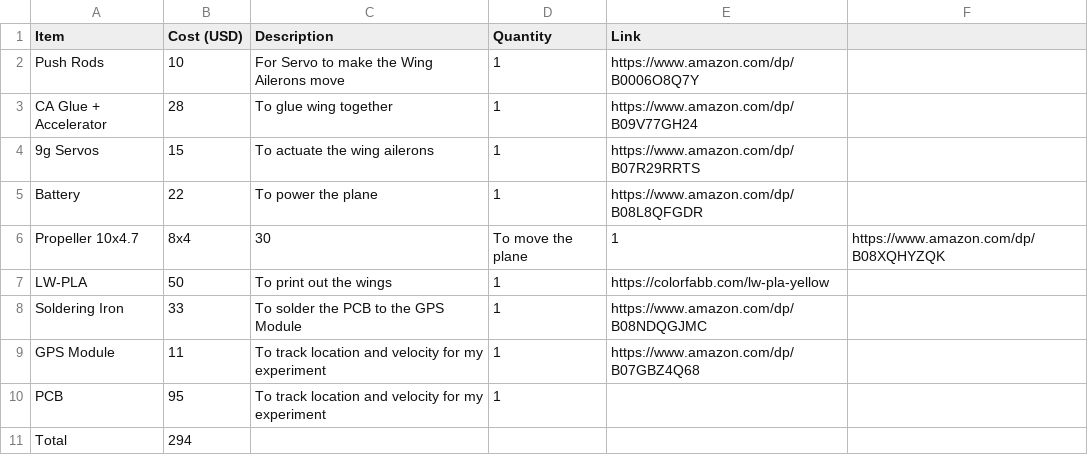
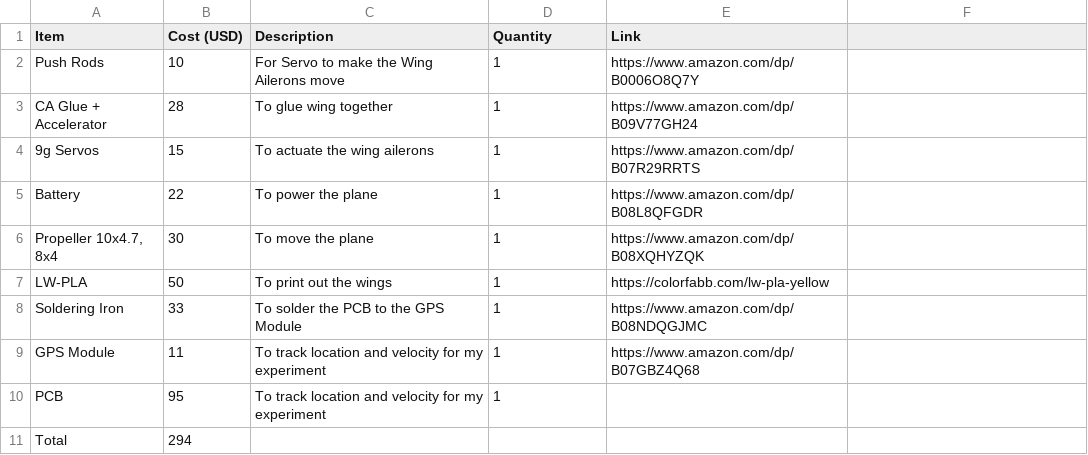
Before and after one commit to SrijanCherupally/RC-Plane-Flight-Computer, a CSV file: BOM.csv, drawn as a sheet; removed rows and columns are numbered as before the commit, all else as after; the diff names each change by its address in the sheet, - before the commit and + after, or states it on an @@ line.

Commit message:
Update BOM.csv

```diff
--- a/BOM.csv
+++ b/BOM.csv
-row 6: Propeller 10x4.7 | 8x4 | 30 | To move the plane | 1 | https://www.amazon.com/dp/B08XQHYZQK
+row 6: Propeller 10x4.7, 8x4 | 30 | To move the plane | 1 | https://www.amazon.com/dp/B08XQHYZQK
```
